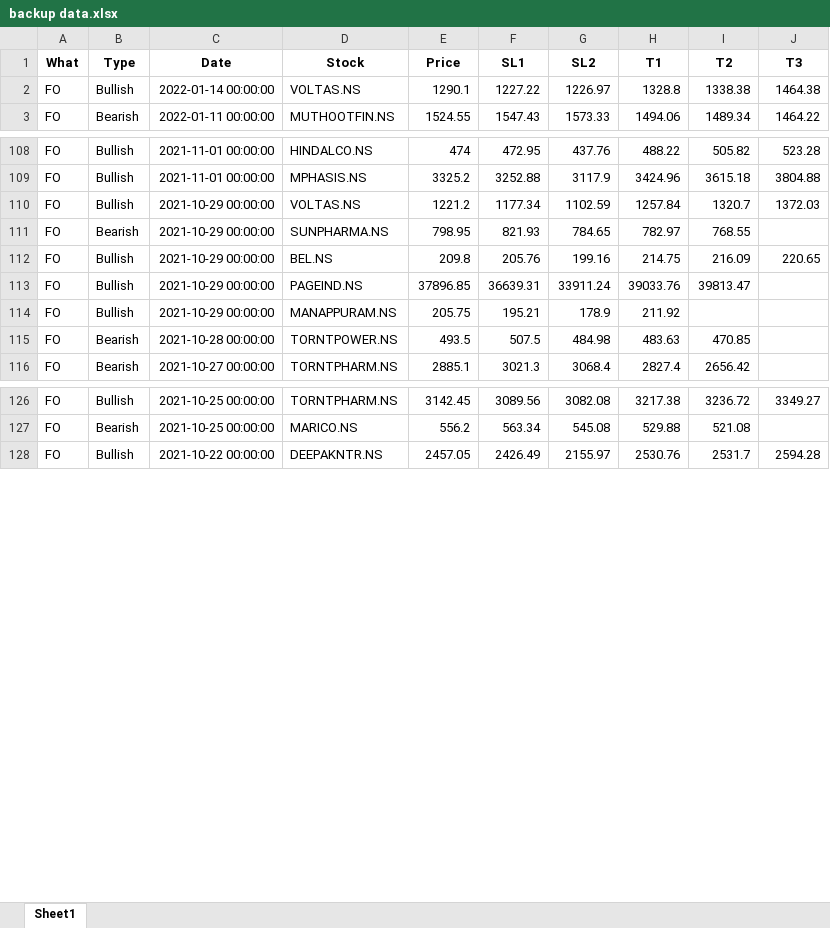
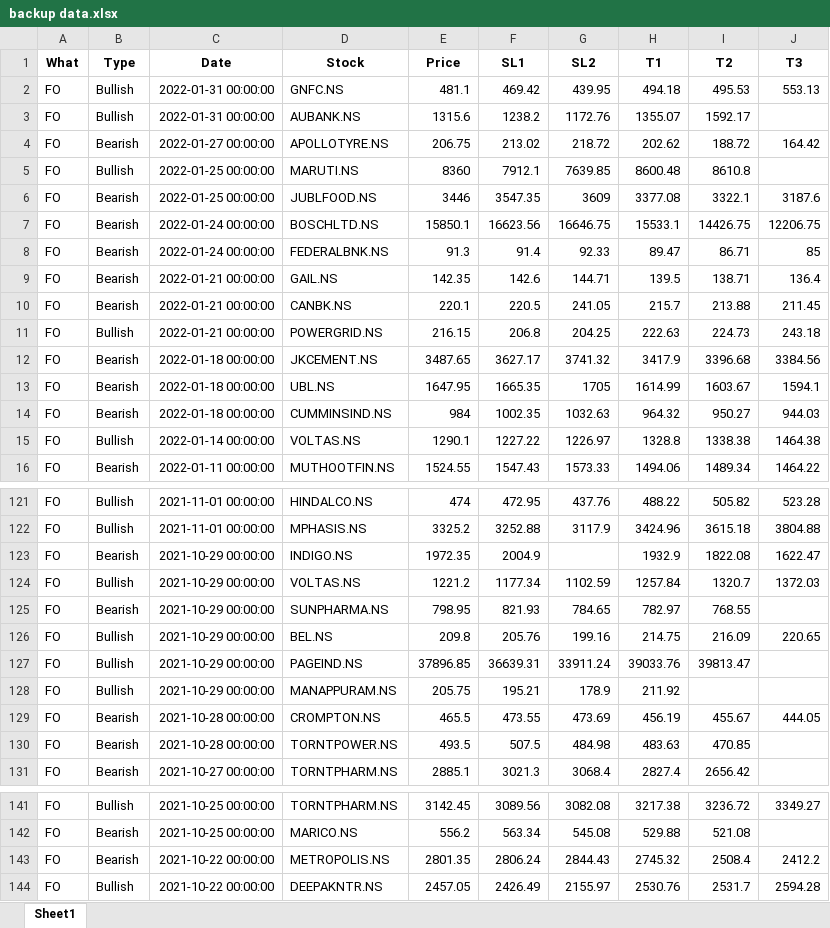
Before and after one commit to yashpundir/stock_model-analysis, an Excel workbook: default/data/paid channel/backup data.xlsx, sheet Sheet1, drawn as a sheet; only a part is shown, gaps mark what is left out; values as stored, in another font and other column widths than the file's, no borders; the diff covers the shown part only; the diff names each change by its address in the sheet, - before the commit and + after, or states it on an @@ line.

```diff
--- a/default/data/paid channel/backup data.xlsx (sheet Sheet1)
+++ b/default/data/paid channel/backup data.xlsx (sheet Sheet1)
+row 2: FO | Bullish | 2022-01-31 00:00:00 | GNFC.NS | 481.1 | 469.42 | 439.95 | 494.18 | 495.53 | 553.13
+row 3: FO | Bullish | 2022-01-31 00:00:00 | AUBANK.NS | 1315.6 | 1238.2 | 1172.76 | 1355.07 | 1592.17
+row 4: FO | Bearish | 2022-01-27 00:00:00 | APOLLOTYRE.NS | 206.75 | 213.02 | 218.72 | 202.62 | 188.72 | 164.42
+row 5: FO | Bullish | 2022-01-25 00:00:00 | MARUTI.NS | 8360 | 7912.1 | 7639.85 | 8600.48 | 8610.8
+row 6: FO | Bearish | 2022-01-25 00:00:00 | JUBLFOOD.NS | 3446 | 3547.35 | 3609 | 3377.08 | 3322.1 | 3187.6
+row 7: FO | Bearish | 2022-01-24 00:00:00 | BOSCHLTD.NS | 15850.1 | 16623.56 | 16646.75 | 15533.1 | 14426.75 | 12206.75
+row 8: FO | Bearish | 2022-01-24 00:00:00 | FEDERALBNK.NS | 91.3 | 91.4 | 92.33 | 89.47 | 86.71 | 85
+row 9: FO | Bearish | 2022-01-21 00:00:00 | GAIL.NS | 142.35 | 142.6 | 144.71 | 139.5 | 138.71 | 136.4
+row 10: FO | Bearish | 2022-01-21 00:00:00 | CANBK.NS | 220.1 | 220.5 | 241.05 | 215.7 | 213.88 | 211.45
+row 11: FO | Bullish | 2022-01-21 00:00:00 | POWERGRID.NS | 216.15 | 206.8 | 204.25 | 222.63 | 224.73 | 243.18
+row 12: FO | Bearish | 2022-01-18 00:00:00 | JKCEMENT.NS | 3487.65 | 3627.17 | 3741.32 | 3417.9 | 3396.68 | 3384.56
+row 13: FO | Bearish | 2022-01-18 00:00:00 | UBL.NS | 1647.95 | 1665.35 | 1705 | 1614.99 | 1603.67 | 1594.1
+row 14: FO | Bearish | 2022-01-18 00:00:00 | CUMMINSIND.NS | 984 | 1002.35 | 1032.63 | 964.32 | 950.27 | 944.03
+row 123: FO | Bearish | 2021-10-29 00:00:00 | INDIGO.NS | 1972.35 | 2004.9 |  | 1932.9 | 1822.08 | 1622.47
+row 129: FO | Bearish | 2021-10-28 00:00:00 | CROMPTON.NS | 465.5 | 473.55 | 473.69 | 456.19 | 455.67 | 444.05
+row 143: FO | Bearish | 2021-10-22 00:00:00 | METROPOLIS.NS | 2801.35 | 2806.24 | 2844.43 | 2745.32 | 2508.4 | 2412.2
```
Also changed, not shown: 1 added row elsewhere in this sheet, default/data/Clean/FnO.xlsx, default/data/Clean/NCASH.xlsx, 7 other files.
